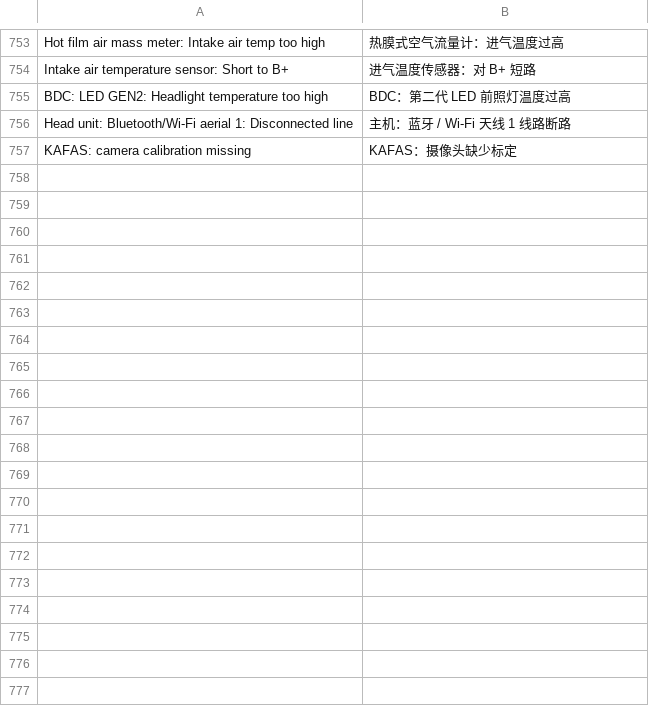
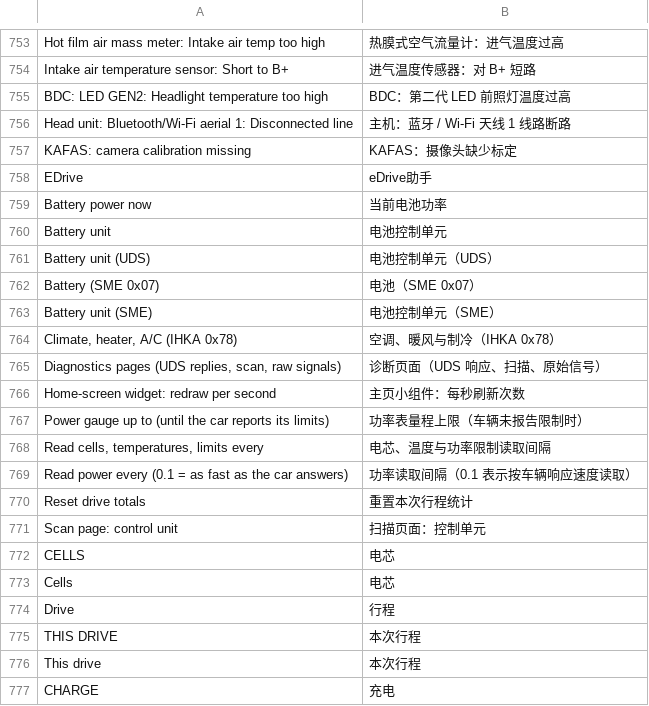
Before and after one commit to JackieZ123430/idrive7-apps-cn, a TSV file: kit/runtime/locales/zh-CN.tsv, drawn as a sheet; only a part is shown, gaps mark what is left out; the diff covers the shown part only; the diff names each change by its address in the sheet, - before the commit and + after, or states it on an @@ line.

Commit message:
Localize home widgets and add Traditional Chinese language pack

```diff
--- a/kit/runtime/locales/zh-CN.tsv
+++ b/kit/runtime/locales/zh-CN.tsv
+row 758: EDrive | eDrive助手
+row 759: Battery power now | 当前电池功率
+row 760: Battery unit | 电池控制单元
+row 761: Battery unit (UDS) | 电池控制单元（UDS）
+row 762: Battery (SME 0x07) | 电池（SME 0x07）
+row 763: Battery unit (SME) | 电池控制单元（SME）
+row 764: Climate, heater, A/C (IHKA 0x78) | 空调、暖风与制冷（IHKA 0x78）
+row 765: Diagnostics pages (UDS replies, scan, raw signals) | 诊断页面（UDS 响应、扫描、原始信号）
+row 766: Home-screen widget: redraw per second | 主页小组件：每秒刷新次数
+row 767: Power gauge up to (until the car reports its limits) | 功率表量程上限（车辆未报告限制时）
+row 768: Read cells, temperatures, limits every | 电芯、温度与功率限制读取间隔
+row 769: Read power every (0.1 = as fast as the car answers) | 功率读取间隔（0.1 表示按车辆响应速度读取）
+row 770: Reset drive totals | 重置本次行程统计
+row 771: Scan page: control unit | 扫描页面：控制单元
+row 772: CELLS | 电芯
+row 773: Cells | 电芯
+row 774: Drive | 行程
+row 775: THIS DRIVE | 本次行程
+row 776: This drive | 本次行程
+row 777: CHARGE | 充电
```
Also changed, not shown: 61 added rows and 2 edited cells elsewhere in this file, 23 other files.
